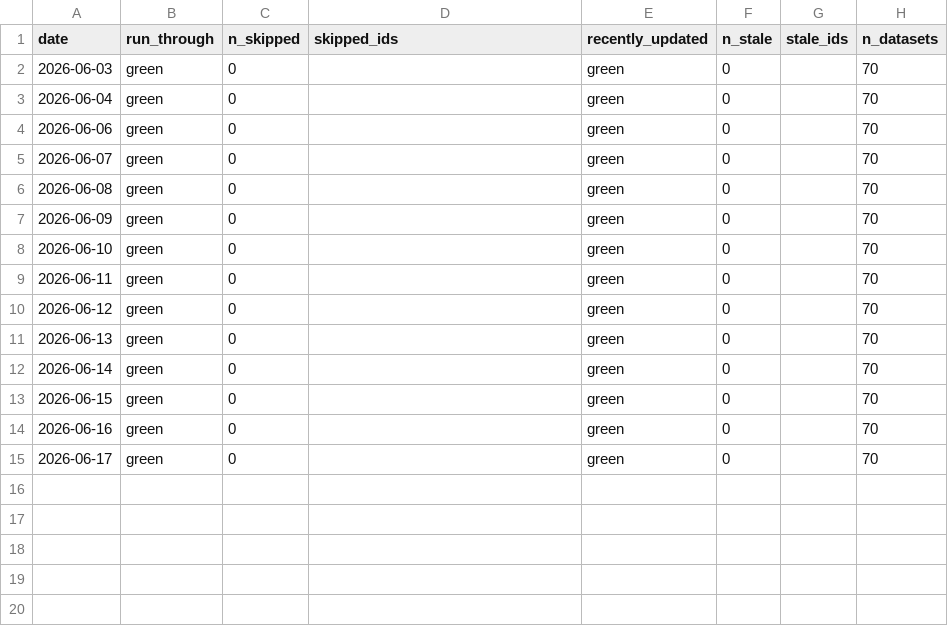
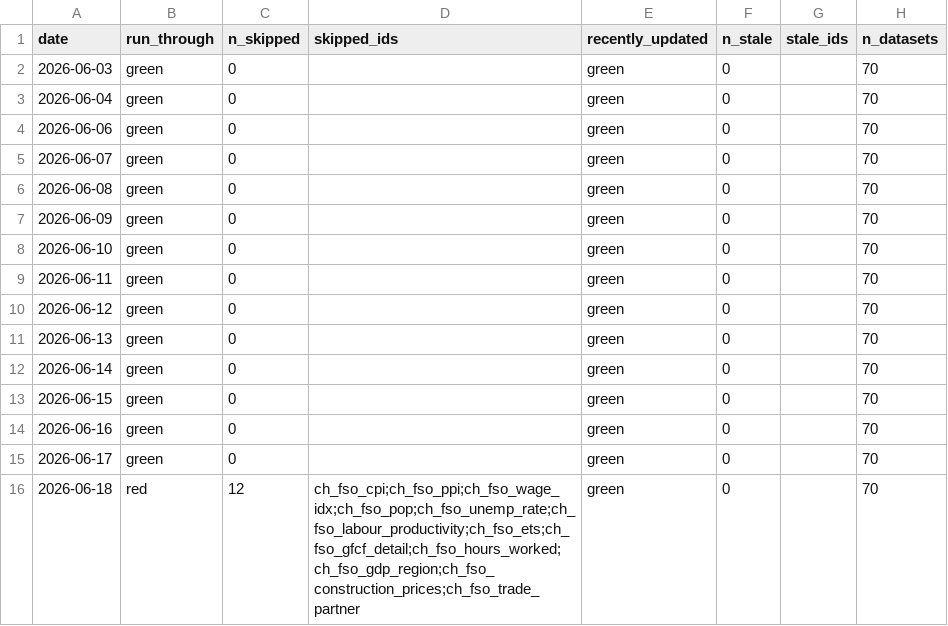
Before and after one commit to cynkra/dataseries-data, a CSV file: data/uptime.csv, drawn as a sheet; the diff names each change by its address in the sheet, - before the commit and + after, or states it on an @@ line.

```diff
--- a/data/uptime.csv
+++ b/data/uptime.csv
+row 16: 2026-06-18 | red | 12 | ch_fso_cpi;ch_fso_ppi;ch_fso_wage_idx;ch_fso_pop;ch_fso_unemp_rate;ch_fso_labour_productivity;ch_fso_ets;ch_fso_gfcf_detail;ch_fso_hours_worked;ch_fso_gdp_region;ch_fso_construction_prices;ch_fso_trade_partner | green | 0 |  | 70
```
Also changed, not shown: 28 other files.
